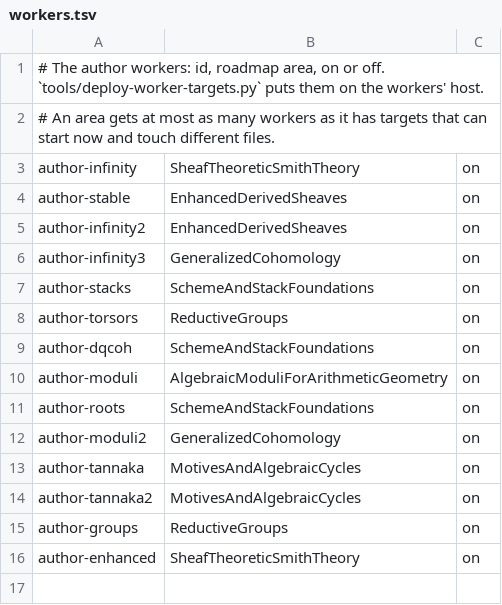
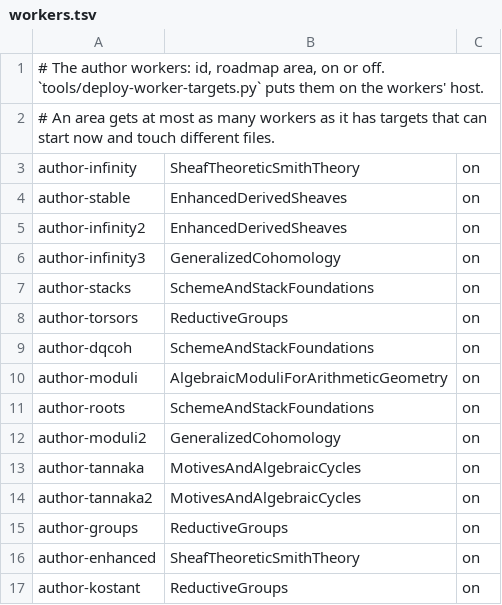
Before and after one commit to WHY-Op109/GLCinLean, a TSV file: docs/worker-targets/workers.tsv, drawn as a sheet.

```diff
--- a/docs/worker-targets/workers.tsv
+++ b/docs/worker-targets/workers.tsv
@@ -16 +16,2 @@ author-groups	ReductiveGroups	on
 author-enhanced	SheafTheoreticSmithTheory	on
+author-kostant	ReductiveGroups	on
```
Also changed, not shown: 2 other files.
